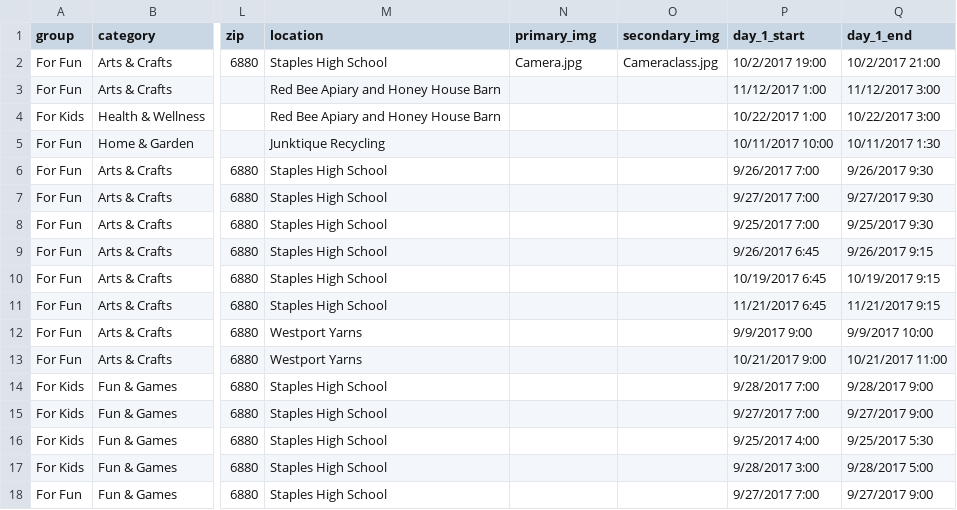
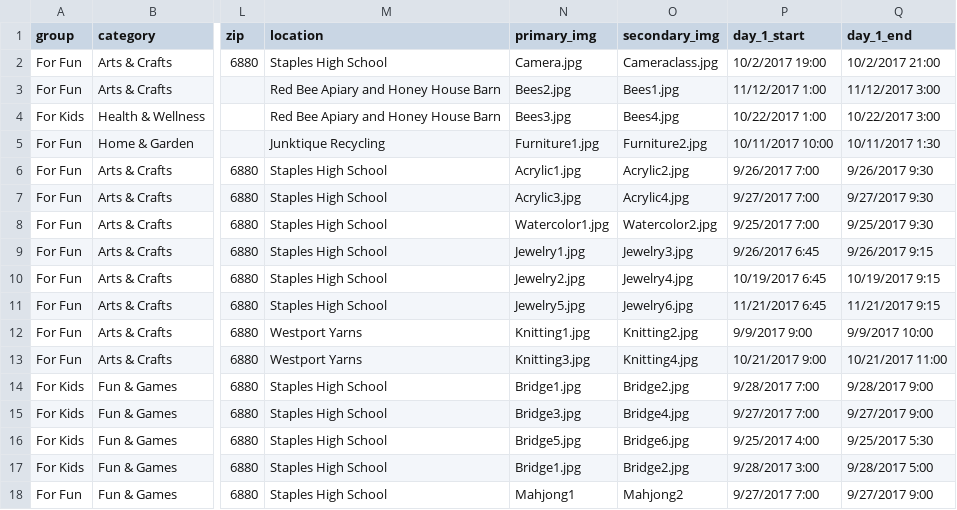
Before and after one commit to Greg-SHARP/SHARPR, a CSV file: excel/courses.csv, drawn as a sheet; only a part is shown, gaps mark what is left out; the diff covers the shown part only; the diff names each change by its address in the sheet, - before the commit and + after, or states it on an @@ line.

Commit message:
Updated courses csv

```diff
--- a/excel/courses.csv
+++ b/excel/courses.csv
-N3 (primary_img): (empty)
+N3 (primary_img): Bees2.jpg
-O3 (secondary_img): (empty)
+O3 (secondary_img): Bees1.jpg
-N4 (primary_img): (empty)
+N4 (primary_img): Bees3.jpg
-O4 (secondary_img): (empty)
+O4 (secondary_img): Bees4.jpg
-N5 (primary_img): (empty)
+N5 (primary_img): Furniture1.jpg
-O5 (secondary_img): (empty)
+O5 (secondary_img): Furniture2.jpg
-N6 (primary_img): (empty)
+N6 (primary_img): Acrylic1.jpg
-O6 (secondary_img): (empty)
+O6 (secondary_img): Acrylic2.jpg
-N7 (primary_img): (empty)
+N7 (primary_img): Acrylic3.jpg
-O7 (secondary_img): (empty)
+O7 (secondary_img): Acrylic4.jpg
-N8 (primary_img): (empty)
+N8 (primary_img): Watercolor1.jpg
-O8 (secondary_img): (empty)
+O8 (secondary_img): Watercolor2.jpg
-N9 (primary_img): (empty)
+N9 (primary_img): Jewelry1.jpg
-O9 (secondary_img): (empty)
+O9 (secondary_img): Jewelry3.jpg
-N10 (primary_img): (empty)
+N10 (primary_img): Jewelry2.jpg
-O10 (secondary_img): (empty)
+O10 (secondary_img): Jewelry4.jpg
-N11 (primary_img): (empty)
+N11 (primary_img): Jewelry5.jpg
-O11 (secondary_img): (empty)
+O11 (secondary_img): Jewelry6.jpg
-N12 (primary_img): (empty)
+N12 (primary_img): Knitting1.jpg
-O12 (secondary_img): (empty)
+O12 (secondary_img): Knitting2.jpg
-N13 (primary_img): (empty)
+N13 (primary_img): Knitting3.jpg
-O13 (secondary_img): (empty)
+O13 (secondary_img): Knitting4.jpg
-N14 (primary_img): (empty)
+N14 (primary_img): Bridge1.jpg
-O14 (secondary_img): (empty)
+O14 (secondary_img): Bridge2.jpg
-N15 (primary_img): (empty)
+N15 (primary_img): Bridge3.jpg
-O15 (secondary_img): (empty)
+O15 (secondary_img): Bridge4.jpg
-N16 (primary_img): (empty)
+N16 (primary_img): Bridge5.jpg
-O16 (secondary_img): (empty)
+O16 (secondary_img): Bridge6.jpg
-N17 (primary_img): (empty)
+N17 (primary_img): Bridge1.jpg
-O17 (secondary_img): (empty)
+O17 (secondary_img): Bridge2.jpg
-N18 (primary_img): (empty)
+N18 (primary_img): Mahjong1
-O18 (secondary_img): (empty)
+O18 (secondary_img): Mahjong2
```
Also changed, not shown: 96 edited cells elsewhere in this file, 1 other file.
